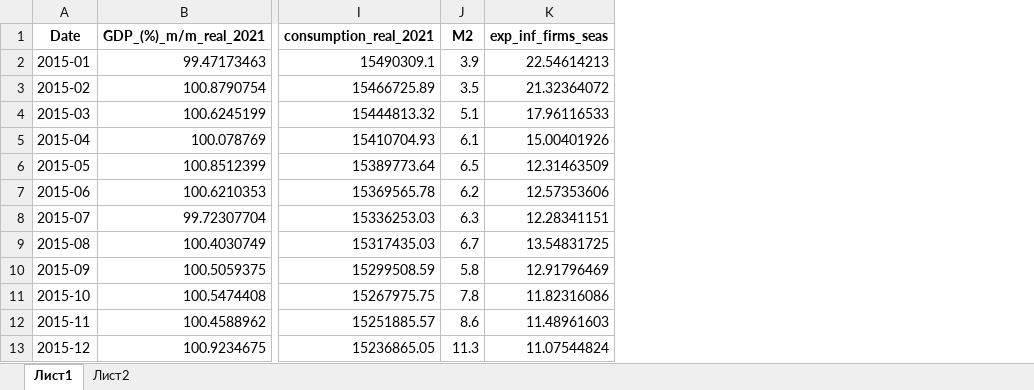
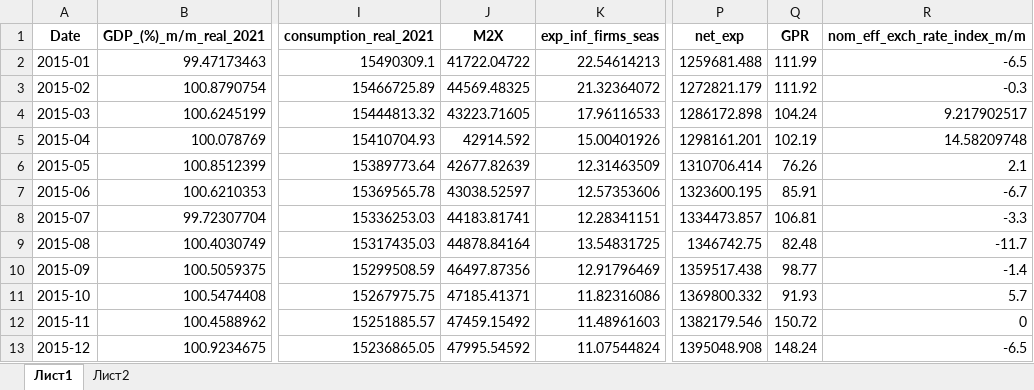
Before and after one commit to andrewsch095/BVAR_FCI, an Excel workbook: Model_gretl.xlsx, sheet Лист1, drawn as a sheet; only a part is shown, gaps mark what is left out; values as stored, in another font and other column widths than the file's, no borders; removed rows and columns are numbered as before the commit, all else as after; the diff names each change by its address in the sheet, - before the commit and + after, or states it on an @@ line.

```diff
--- a/Model_gretl.xlsx (sheet Лист1)
+++ b/Model_gretl.xlsx (sheet Лист1)
-column J (M2), rows 2-13: 3.9 | 3.5 | 5.1 | 6.1 | 6.5 | 6.2 | 6.3 | 6.7 | 5.8 | 7.8 | 8.6 | 11.3
+column J (M2X), rows 2-13: 41722.04722 | 44569.48325 | 43223.71605 | 42914.592 | 42677.82639 | 43038.52597 | 44183.81741 | 44878.84164 | 46497.87356 | 47185.41371 | 47459.15492 | 47995.54592
+column P (net_exp), rows 2-13: 1259681.488 | 1272821.179 | 1286172.898 | 1298161.201 | 1310706.414 | 1323600.195 | 1334473.857 | 1346742.75 | 1359517.438 | 1369800.332 | 1382179.546 | 1395048.908
+column Q (GPR), rows 2-13: 111.99 | 111.92 | 104.24 | 102.19 | 76.26 | 85.91 | 106.81 | 82.48 | 98.77 | 91.93 | 150.72 | 148.24
+column R (nom_eff_exch_rate_index_m/m), rows 2-13: -6.5 | -0.3 | 9.217902517 | 14.58209748 | 2.1 | -6.7 | -3.3 | -11.7 | -1.4 | 5.7 | 0 | -6.5
```
Also changed, not shown: sheet Лист2.
